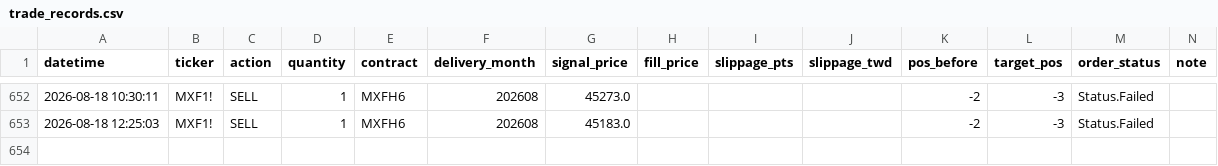
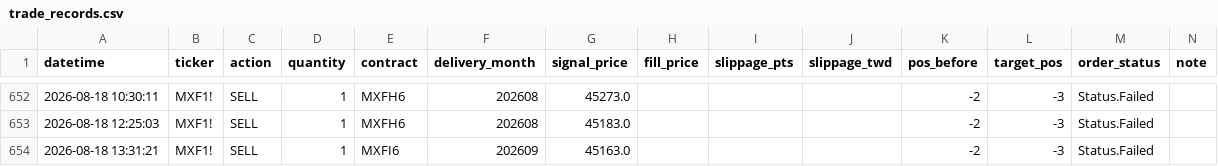
Before and after one commit to KevinYang515/trading-dashboard, a CSV file: logs/trade_records.csv, drawn as a sheet; only a part is shown, gaps mark what is left out.

```diff
--- a/logs/trade_records.csv
+++ b/logs/trade_records.csv
@@ -653 +653,2 @@
 2026-08-18 12:25:03,MXF1!,SELL,1,MXFH6,202608,45183.0,,,,-2,-3,Status.Failed,
+2026-08-18 13:31:21,MXF1!,SELL,1,MXFI6,202609,45163.0,,,,-2,-3,Status.Failed,
```
Also changed, not shown: logs/webhook_raw.csv.
